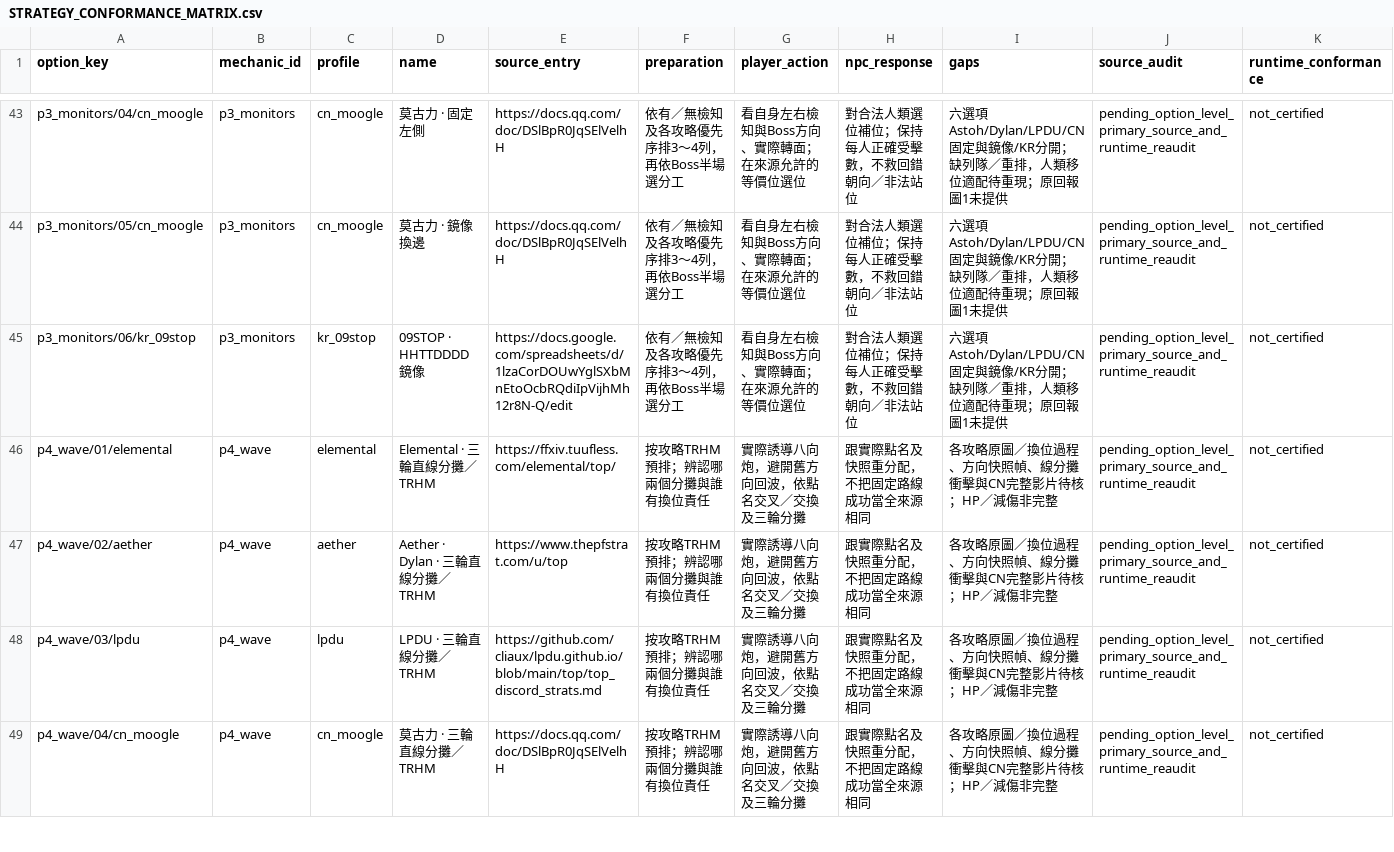
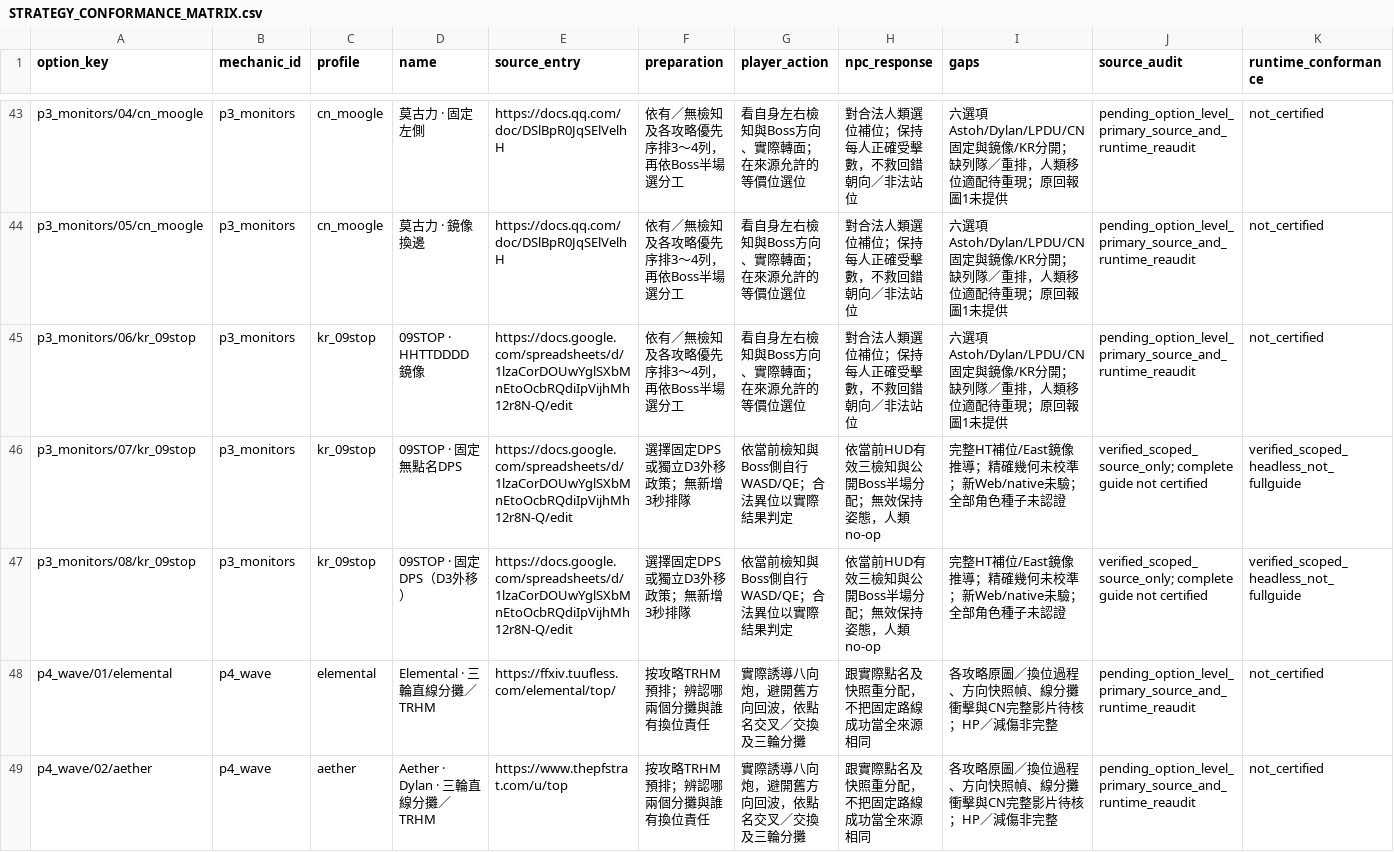
Before and after one commit to aki-terminal-leaf/Omega-Protocol-Sim, a CSV file: docs/research/STRATEGY_CONFORMANCE_MATRIX.csv, drawn as a sheet; only a part is shown, gaps mark what is left out; the shorter side is filled out with more unchanged rows; rows hold the shown columns only; the diff names each change by its address in the sheet, - before the commit and + after, or states it on an @@ line.

Commit message:
feat(top): add public-cue 09STOP fixed-DPS monitor policies

```diff
--- a/docs/research/STRATEGY_CONFORMANCE_MATRIX.csv
+++ b/docs/research/STRATEGY_CONFORMANCE_MATRIX.csv
+row 46: p3_monitors/07/kr_09stop | p3_monitors | kr_09stop | 09STOP · 固定無點名DPS | https://docs.google.com/spreadsheets/d/1lzaCorDOUwYglSXbMnEtoOcbRQdiIpVijhMh12r8N-Q/edit | 選擇固定DPS或獨立D3外移政策；無新增3秒排隊 | 依當前檢知與Boss側自行WASD/QE；合法異位以實際結果判定 | 依當前HUD有效三檢知與公開Boss半場分配；無效保持姿態，人類no-op | 完整HT補位/East鏡像推導；精確幾何未校準；新Web/native未驗；全部角色種子未認證 | verified_scoped_source_only; complete guide not certified | verified_scoped_headless_not_fullguide
+row 47: p3_monitors/08/kr_09stop | p3_monitors | kr_09stop | 09STOP · 固定DPS（D3外移） | https://docs.google.com/spreadsheets/d/1lzaCorDOUwYglSXbMnEtoOcbRQdiIpVijhMh12r8N-Q/edit | 選擇固定DPS或獨立D3外移政策；無新增3秒排隊 | 依當前檢知與Boss側自行WASD/QE；合法異位以實際結果判定 | 依當前HUD有效三檢知與公開Boss半場分配；無效保持姿態，人類no-op | 完整HT補位/East鏡像推導；精確幾何未校準；新Web/native未驗；全部角色種子未認證 | verified_scoped_source_only; complete guide not certified | verified_scoped_headless_not_fullguide
```
Also changed, not shown: 14 other files.
